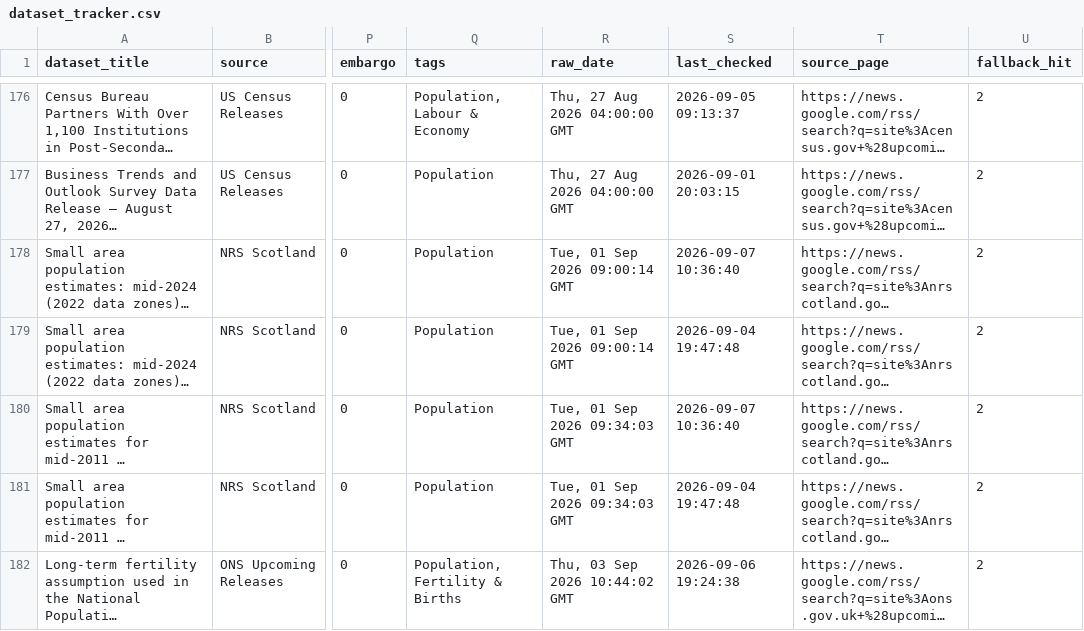
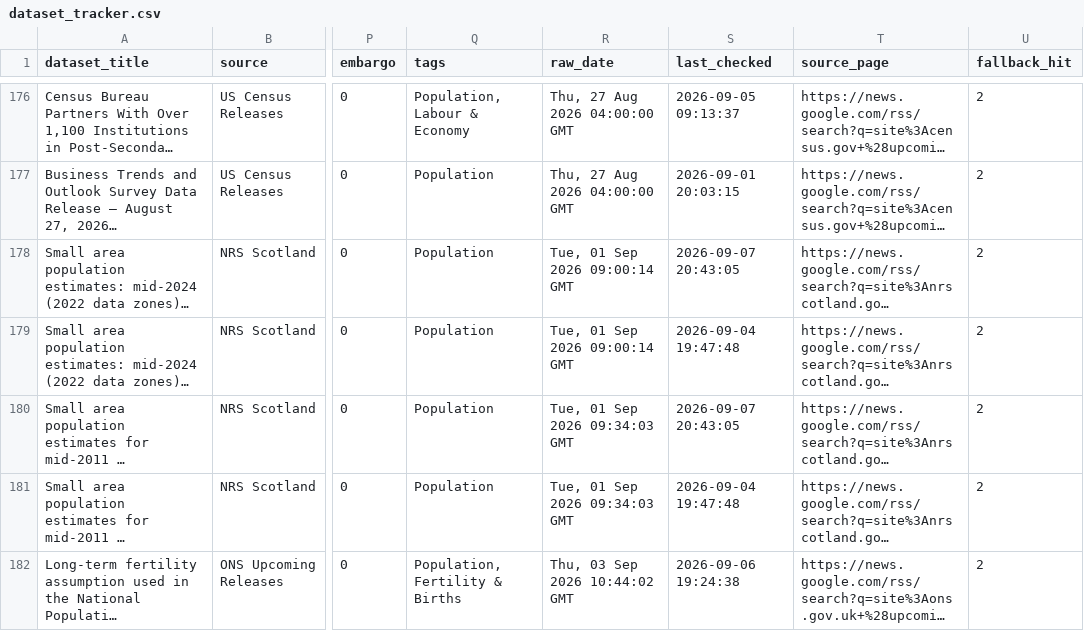
Before and after one commit to shamshxis/lcds-popdatarelease, a CSV file: data/dataset_tracker.csv, drawn as a sheet; only a part is shown, gaps mark what is left out; long unchanged cells end in …; the diff covers the shown part only; the diff names each change by its address in the sheet, - before the commit and + after, or states it on an @@ line.

```diff
--- a/data/dataset_tracker.csv
+++ b/data/dataset_tracker.csv
-S178 (last_checked): 2026-09-07 10:36:40
+S178 (last_checked): 2026-09-07 20:43:05
-S180 (last_checked): 2026-09-07 10:36:40
+S180 (last_checked): 2026-09-07 20:43:05
```
Also changed, not shown: 49 edited cells elsewhere in this file, 3 other files.
